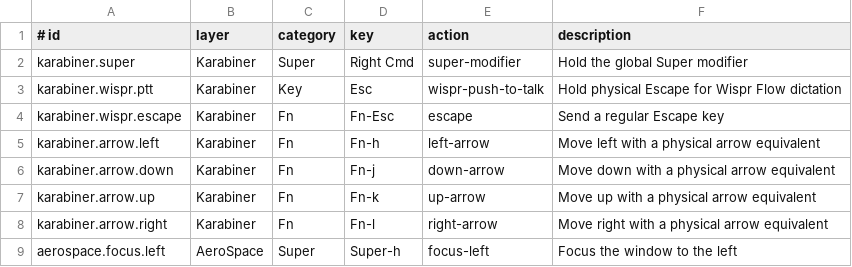
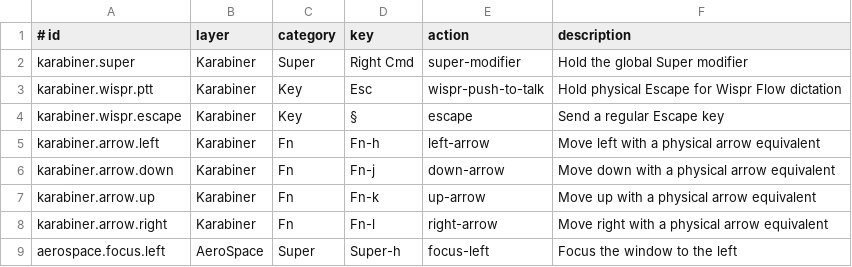
Before and after one commit to faustozamparelli/Dotfiles, a TSV file: .config/keymaps/registry.tsv, drawn as a sheet; only a part is shown.

```diff
--- a/.config/keymaps/registry.tsv
+++ b/.config/keymaps/registry.tsv
@@ -3,3 +3,3 @@ karabiner.super	Karabiner	Super	Right Cmd	super-modifier	Hold the global Super m
 karabiner.wispr.ptt	Karabiner	Key	Esc	wispr-push-to-talk	Hold physical Escape for Wispr Flow dictation
-karabiner.wispr.escape	Karabiner	Fn	Fn-Esc	escape	Send a regular Escape key
+karabiner.wispr.escape	Karabiner	Key	§	escape	Send a regular Escape key
 karabiner.arrow.left	Karabiner	Fn	Fn-h	left-arrow	Move left with a physical arrow equivalent
```
Also changed, not shown: 2 other files.
